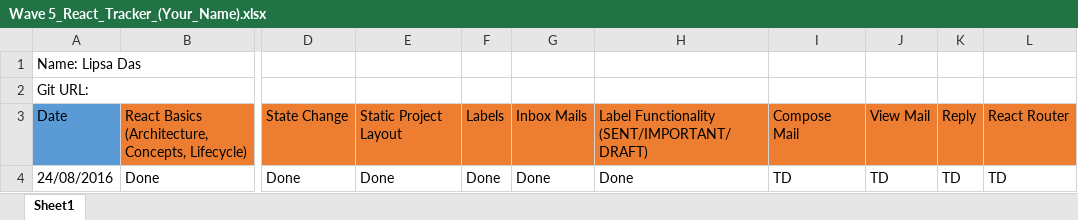
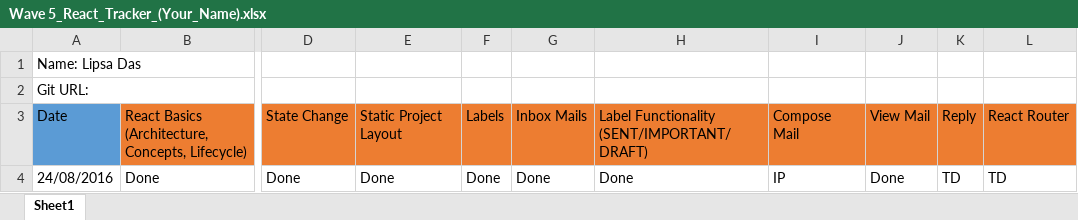
Before and after one commit to Lipsa1st/Gmail, an Excel workbook: Wave 5_React_Tracker_(Your_Name).xlsx, sheet Sheet1, drawn as a sheet; only a part is shown, gaps mark what is left out; values as stored, in another font and other column widths than the file's, no borders; the diff names each change by its address in the sheet, - before the commit and + after, or states it on an @@ line.

```diff
--- a/Wave 5_React_Tracker_(Your_Name).xlsx (sheet Sheet1)
+++ b/Wave 5_React_Tracker_(Your_Name).xlsx (sheet Sheet1)
-I4: TD
+I4: IP
-J4: TD
+J4: Done
```
Also changed, not shown: 7 other files.
